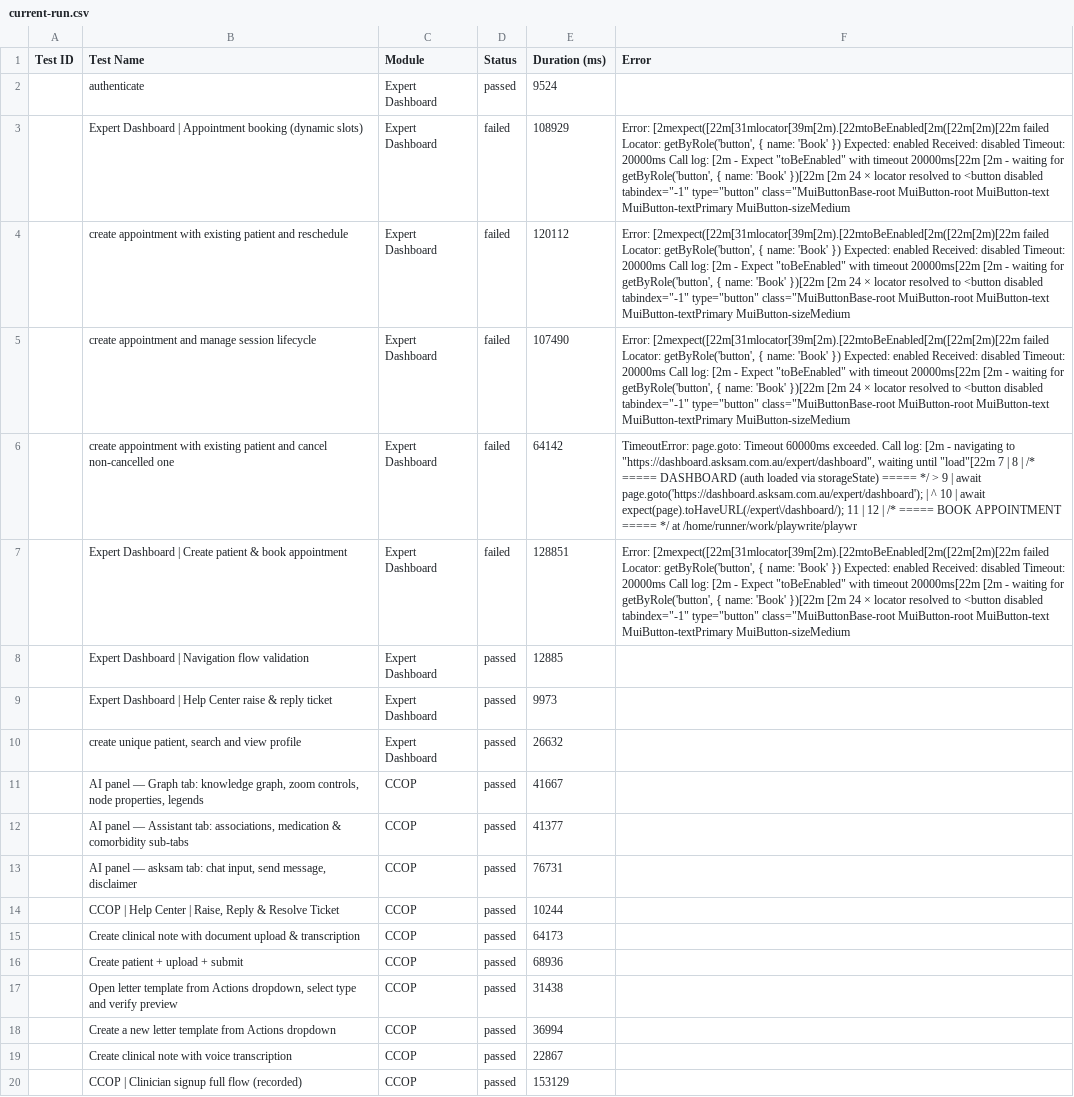
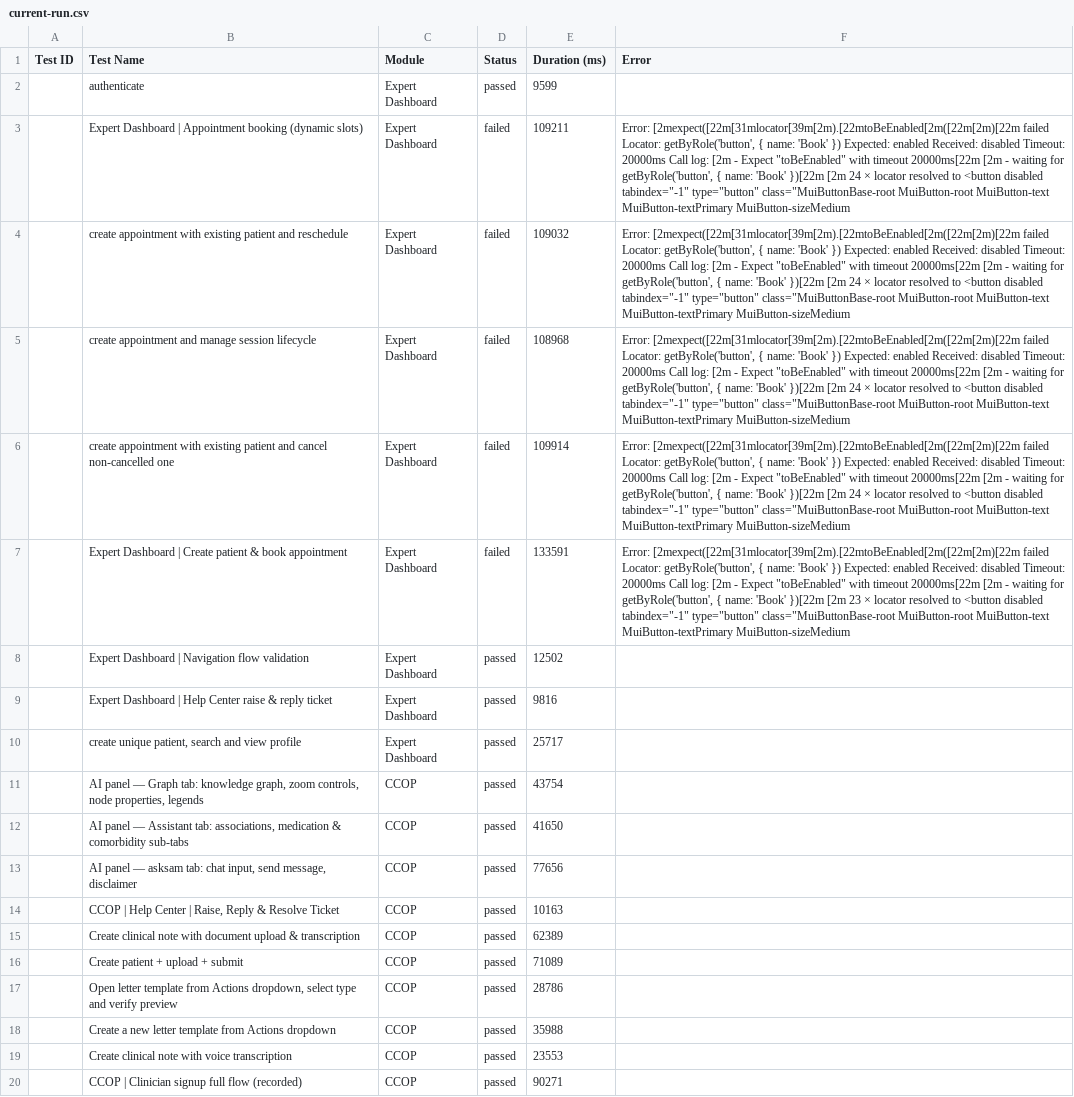
Before and after one commit to saira-uwc/asksam-playwright-reports, a CSV file: exports/current-run.csv, drawn as a sheet; the diff names each change by its address in the sheet, - before the commit and + after, or states it on an @@ line.

```diff
--- a/exports/current-run.csv
+++ b/exports/current-run.csv
-E2 (Duration (ms)): 9524
+E2 (Duration (ms)): 9599
-E3 (Duration (ms)): 108929
+E3 (Duration (ms)): 109211
-E4 (Duration (ms)): 120112
+E4 (Duration (ms)): 109032
-E5 (Duration (ms)): 107490
+E5 (Duration (ms)): 108968
-E6 (Duration (ms)): 64142
+E6 (Duration (ms)): 109914
-F6 (Error): TimeoutError: page.goto: Timeout 60000ms exceeded. Call log: [2m - navigating to "https://dashboard.asksam.com.au/expert/dashboard", waiting until "load"[22m 7 | 8 | /* ===== DASHBOARD (auth loaded via storageState) ===== */ > 9 | await page.goto('https://dashboard.asksam.com.au/expert/dashboard'); | ^ 10 | await expect(page).toHaveURL(/expert\/dashboard/); 11 | 12 | /* ===== BOOK APPOINTMENT ===== */ at /home/runner/work/playwrite/playwr
+F6 (Error): Error: [2mexpect([22m[31mlocator[39m[2m).[22mtoBeEnabled[2m([22m[2m)[22m failed Locator: getByRole('button', { name: 'Book' }) Expected: enabled Received: disabled Timeout: 20000ms Call log: [2m - Expect "toBeEnabled" with timeout 20000ms[22m [2m - waiting for getByRole('button', { name: 'Book' })[22m [2m 24 × locator resolved to <button disabled tabindex="-1" type="button" class="MuiButtonBase-root MuiButton-root MuiButton-text MuiButton-textPrimary MuiButton-sizeMedium
-E7 (Duration (ms)): 128851
+E7 (Duration (ms)): 133591
-F7 (Error): …})[22m [2m 24 × locator…
+F7 (Error): …})[22m [2m 23 × locator…
-E8 (Duration (ms)): 12885
+E8 (Duration (ms)): 12502
-E9 (Duration (ms)): 9973
+E9 (Duration (ms)): 9816
-E10 (Duration (ms)): 26632
+E10 (Duration (ms)): 25717
-E11 (Duration (ms)): 41667
+E11 (Duration (ms)): 43754
-E12 (Duration (ms)): 41377
+E12 (Duration (ms)): 41650
-E13 (Duration (ms)): 76731
+E13 (Duration (ms)): 77656
-E14 (Duration (ms)): 10244
+E14 (Duration (ms)): 10163
-E15 (Duration (ms)): 64173
+E15 (Duration (ms)): 62389
-E16 (Duration (ms)): 68936
+E16 (Duration (ms)): 71089
-E17 (Duration (ms)): 31438
+E17 (Duration (ms)): 28786
-E18 (Duration (ms)): 36994
+E18 (Duration (ms)): 35988
-E19 (Duration (ms)): 22867
+E19 (Duration (ms)): 23553
-E20 (Duration (ms)): 153129
+E20 (Duration (ms)): 90271
```
Also changed, not shown: exports/all-runs-summary.csv, 23 other files.
